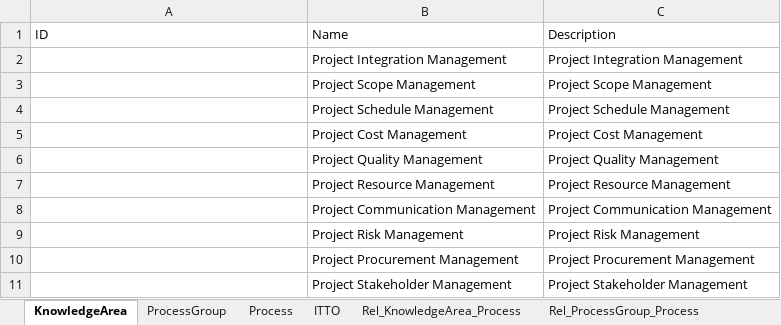
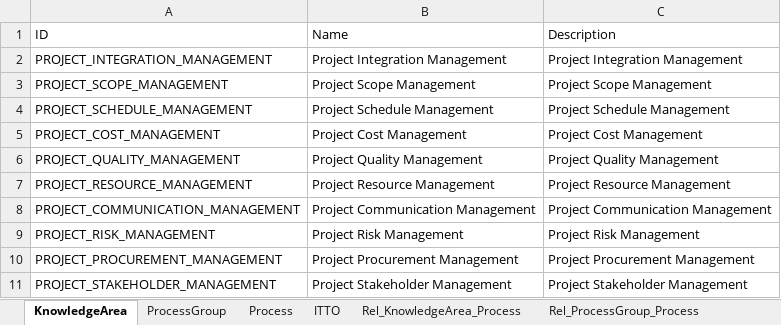
Before and after one commit to ymlai87416/relationship-viz, an Excel workbook: public/PMP.xlsx, sheet KnowledgeArea, drawn as a sheet; values as stored, in another font and other column widths than the file's, no borders; the diff names each change by its address in the sheet, - before the commit and + after, or states it on an @@ line.

```diff
--- a/public/PMP.xlsx (sheet KnowledgeArea)
+++ b/public/PMP.xlsx (sheet KnowledgeArea)
-A2: (empty)
+A2: PROJECT_INTEGRATION_MANAGEMENT
-A3: (empty)
+A3: PROJECT_SCOPE_MANAGEMENT
-A4: (empty)
+A4: PROJECT_SCHEDULE_MANAGEMENT
-A5: (empty)
+A5: PROJECT_COST_MANAGEMENT
-A6: (empty)
+A6: PROJECT_QUALITY_MANAGEMENT
-A7: (empty)
+A7: PROJECT_RESOURCE_MANAGEMENT
-A8: (empty)
+A8: PROJECT_COMMUNICATION_MANAGEMENT
-A9: (empty)
+A9: PROJECT_RISK_MANAGEMENT
-A10: (empty)
+A10: PROJECT_PROCUREMENT_MANAGEMENT
-A11: (empty)
+A11: PROJECT_STAKEHOLDER_MANAGEMENT
```
Also changed, not shown: sheet Rel_Process_ITTO, sheet Rel_KnowledgeArea_Process, sheet Rel_ProcessGroup_Process, sheet ITTO, sheet Process, 1 other file.
